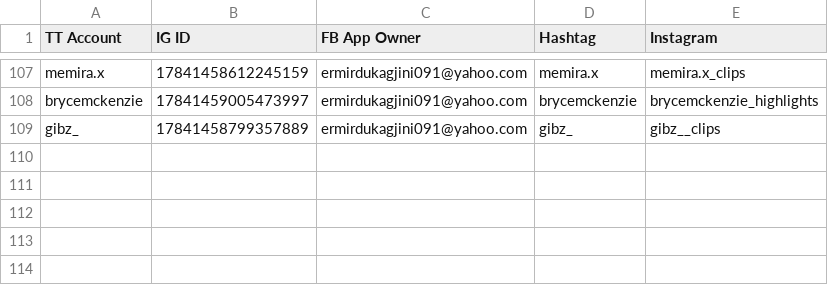
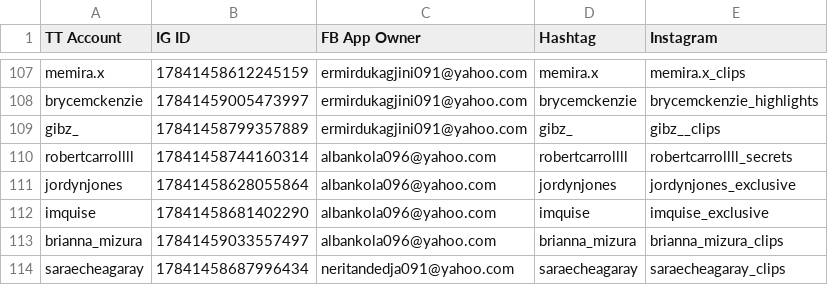
Before and after one commit to sammiphone6/Content_Arbitrage, a CSV file: account_posting/data/account_data_indiv.csv, drawn as a sheet; only a part is shown, gaps mark what is left out; the diff names each change by its address in the sheet, - before the commit and + after, or states it on an @@ line.

```diff
--- a/account_posting/data/account_data_indiv.csv
+++ b/account_posting/data/account_data_indiv.csv
+row 110: robertcarrollll | 17841458744160314 | albankola096@yahoo.com | robertcarrollll | robertcarrollll_secrets
+row 111: jordynjones | 17841458628055864 | albankola096@yahoo.com | jordynjones | jordynjones_exclusive
+row 112: imquise | 17841458681402290 | albankola096@yahoo.com | imquise | imquise_exclusive
+row 113: brianna_mizura | 17841459033557497 | albankola096@yahoo.com | brianna_mizura | brianna_mizura_clips
+row 114: saraecheagaray | 17841458687996434 | neritandedja091@yahoo.com | saraecheagaray | saraecheagaray_clips
```
Also changed, not shown: account_adding/data/fbs.csv, account_adding/data/instas.csv, 2 other files.
